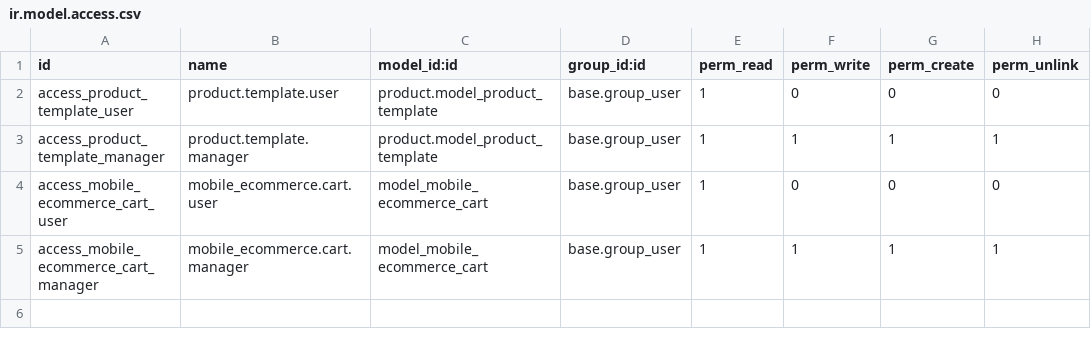
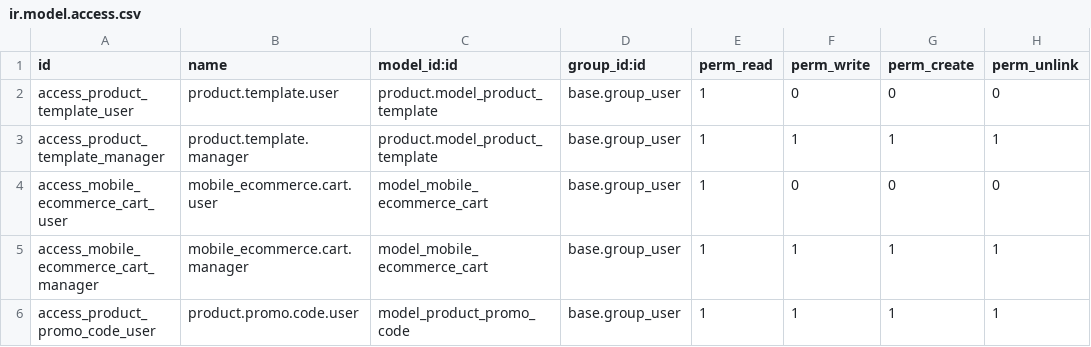
Before and after one commit to vishalpbrainerhub/addons_pr, a CSV file: Orders/security/ir.model.access.csv, drawn as a sheet; the diff names each change by its address in the sheet, - before the commit and + after, or states it on an @@ line.

```diff
--- a/Orders/security/ir.model.access.csv
+++ b/Orders/security/ir.model.access.csv
+row 6: access_product_promo_code_user | product.promo.code.user | model_product_promo_code | base.group_user | 1 | 1 | 1 | 1
```
Also changed, not shown: 3 other files.
